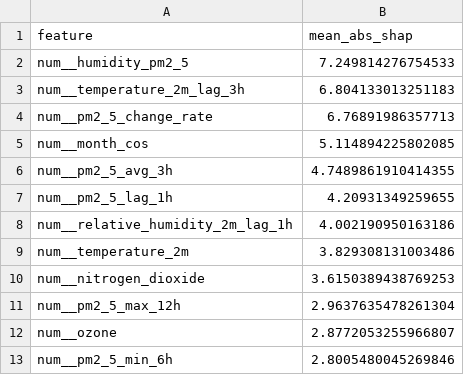
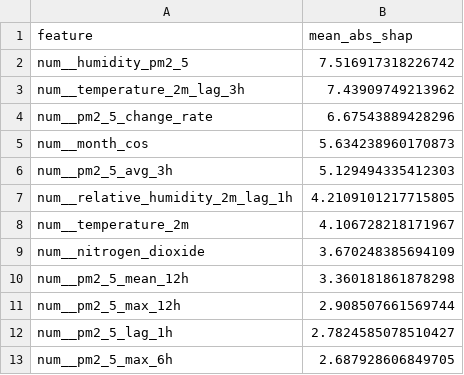
Before and after one commit to ByteCraftByLaiba/aqi-prediction-system, a CSV file: models/shap/pm2_5_tplus3h_shap.csv, drawn as a sheet.

```diff
--- a/models/shap/pm2_5_tplus3h_shap.csv
+++ b/models/shap/pm2_5_tplus3h_shap.csv
@@ -1,13 +1,13 @@
 feature,mean_abs_shap
-num__humidity_pm2_5,7.249814276754533
-num__temperature_2m_lag_3h,6.804133013251183
-num__pm2_5_change_rate,6.76891986357713
-num__month_cos,5.114894225802085
-num__pm2_5_avg_3h,4.7489861910414355
-num__pm2_5_lag_1h,4.20931349259655
-num__relative_humidity_2m_lag_1h,4.002190950163186
-num__temperature_2m,3.829308131003486
-num__nitrogen_dioxide,3.6150389438769253
-num__pm2_5_max_12h,2.9637635478261304
-num__ozone,2.8772053255966807
-num__pm2_5_min_6h,2.8005480045269846
+num__humidity_pm2_5,7.516917318226742
+num__temperature_2m_lag_3h,7.43909749213962
+num__pm2_5_change_rate,6.67543889428296
+num__month_cos,5.634238960170873
+num__pm2_5_avg_3h,5.129494335412303
+num__relative_humidity_2m_lag_1h,4.2109101217715805
+num__temperature_2m,4.106728218171967
+num__nitrogen_dioxide,3.670248385694109
+num__pm2_5_mean_12h,3.360181861878298
+num__pm2_5_max_12h,2.908507661569744
+num__pm2_5_lag_1h,2.7824585078510427
+num__pm2_5_max_6h,2.687928606849705
```
Also changed, not shown: models/shap/pm10_tplus3h_shap.csv, models/shap/pm10_tplus6h_shap.csv, 16 other files.
